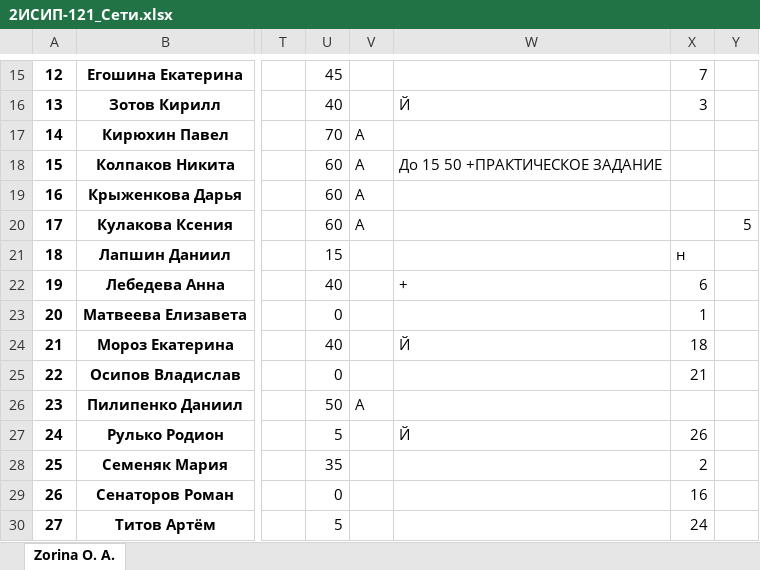
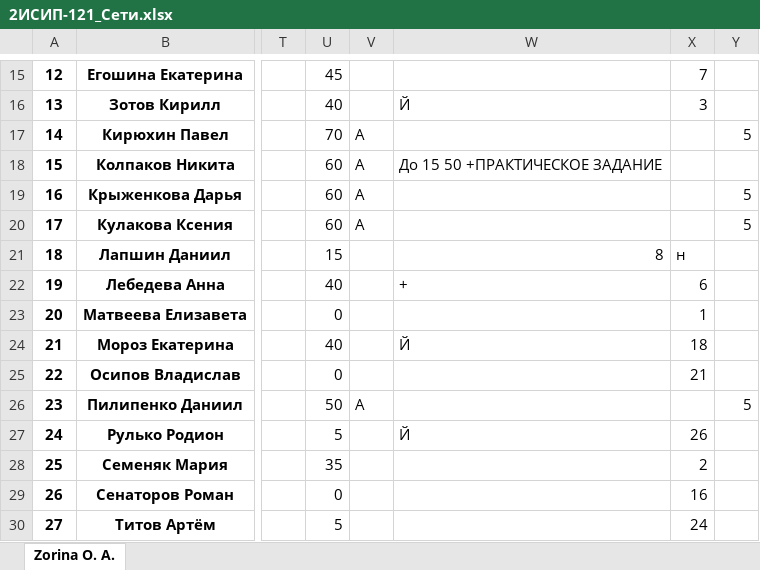
Before and after one commit to IvanSibirevV2/KipFin_Lab_2023_v0_Git0, an Excel workbook: 2ИСИП-121/2ИСИП-121_Сети.xlsx, sheet Zorina O. A., drawn as a sheet; only a part is shown, gaps mark what is left out; values as stored, in another font and other column widths than the file's, no borders; conditional formats not drawn; the diff names each change by its address in the sheet, - before the commit and + after, or states it on an @@ line.

Commit message:
AutoCommit_2023.06.22_10:30:19_SibNout2020

```diff
--- a/2ИСИП-121/2ИСИП-121_Сети.xlsx (sheet Zorina O. A.)
+++ b/2ИСИП-121/2ИСИП-121_Сети.xlsx (sheet Zorina O. A.)
-Y17: (empty)
+Y17: 5
-Y19: (empty)
+Y19: 5
-W21: (empty)
+W21: 8
-Y26: (empty)
+Y26: 5
```
